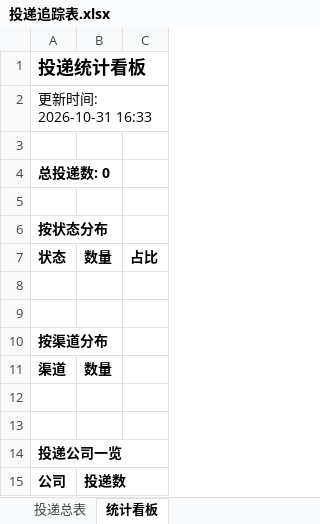
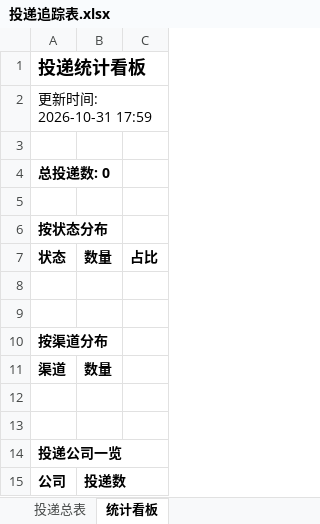
Before and after one commit to yy0116237/wenke-radar-2-, an Excel workbook: reports/投递追踪表.xlsx, sheet 统计看板, drawn as a sheet; values as stored, in another font and other column widths than the file's, no borders; the diff names each change by its address in the sheet, - before the commit and + after, or states it on an @@ line.

Commit message:
📰 秋招雷达日报 2026-10-31

```diff
--- a/reports/投递追踪表.xlsx (sheet 统计看板)
+++ b/reports/投递追踪表.xlsx (sheet 统计看板)
-A2: 更新时间: 2026-10-31 16:33
+A2: 更新时间: 2026-10-31 17:59
```
